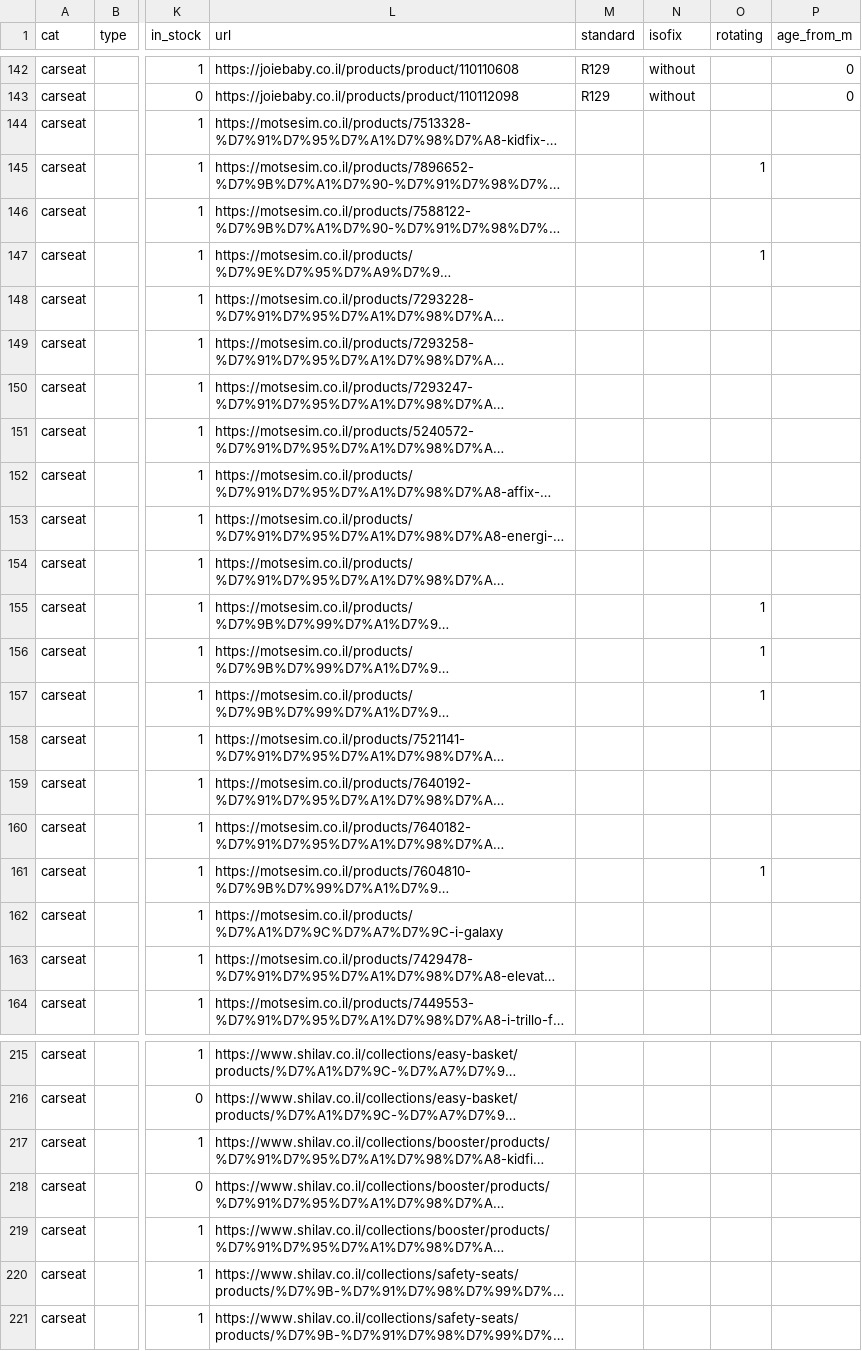
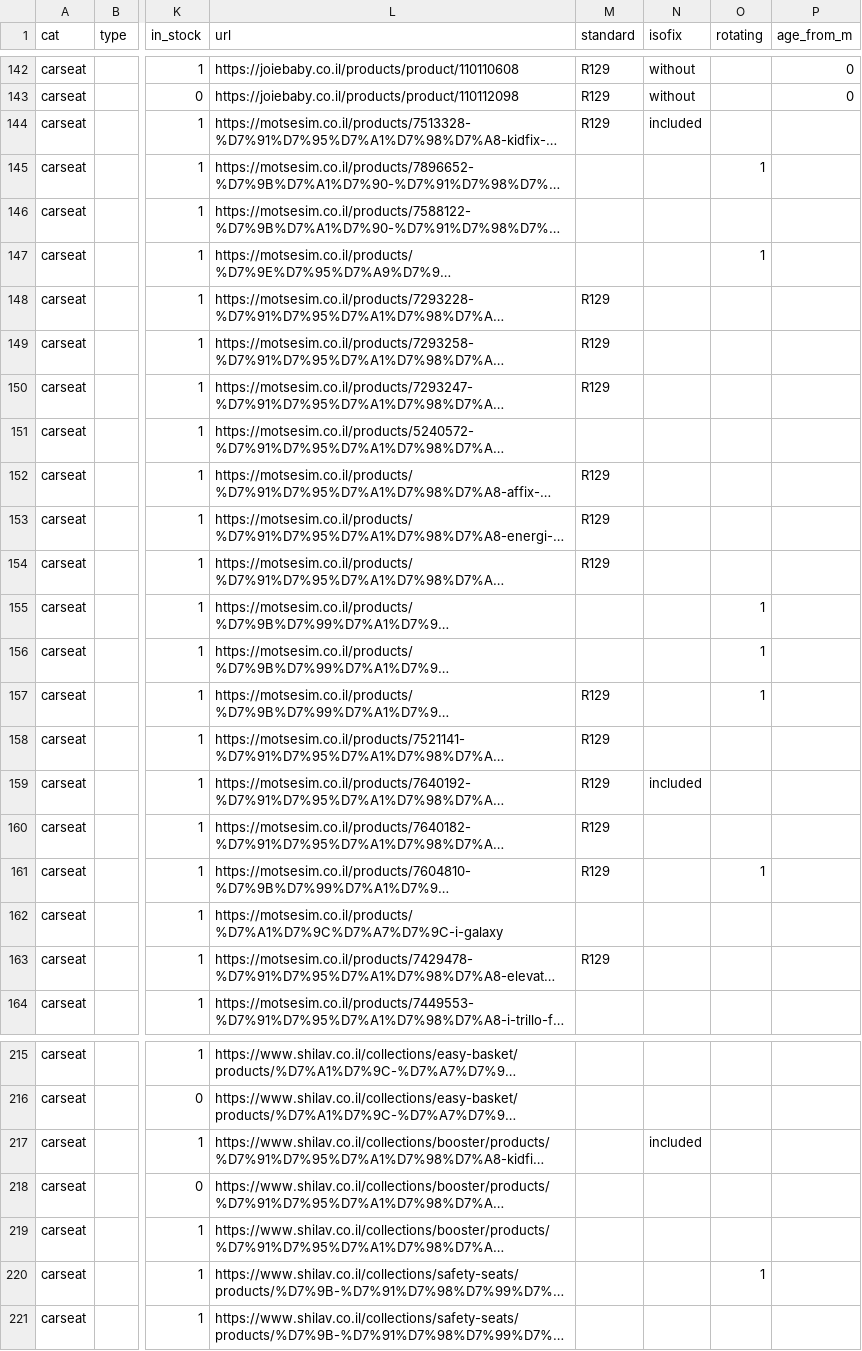
Before and after one commit to themagtri/baby-finder, a CSV file: data/catalog.csv, drawn as a sheet; only a part is shown, gaps mark what is left out; long unchanged cells end in …; the diff covers the shown part only; the diff names each change by its address in the sheet, - before the commit and + after, or states it on an @@ line.

```diff
--- a/data/catalog.csv
+++ b/data/catalog.csv
-M144 (standard): (empty)
+M144 (standard): R129
-N144 (isofix): (empty)
+N144 (isofix): included
-M148:M150 (standard): (empty)
+M148:M150 (standard): R129
-M152:M154 (standard): (empty)
+M152:M154 (standard): R129
-M157:M161 (standard): (empty)
+M157:M161 (standard): R129
-N159 (isofix): (empty)
+N159 (isofix): included
-M163 (standard): (empty)
+M163 (standard): R129
-N217 (isofix): (empty)
+N217 (isofix): included
-O220 (rotating): (empty)
+O220 (rotating): 1
```
Also changed, not shown: 46 edited cells elsewhere in this file, 4 other files.
